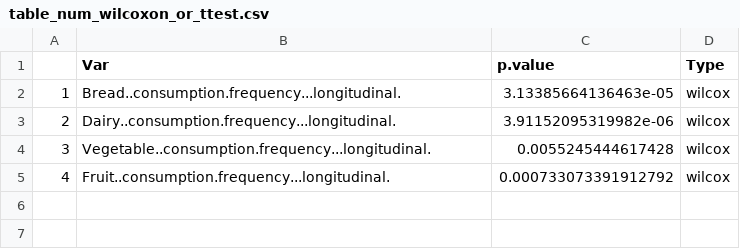
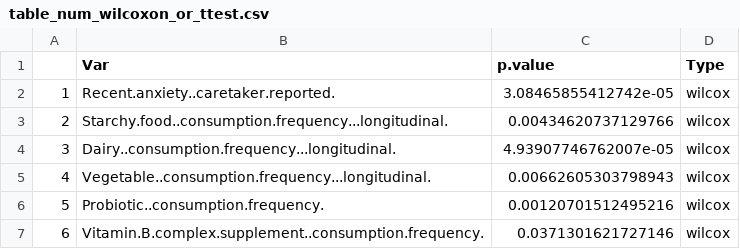
Before and after one commit to MaudeDavidLab/M3_Phyloseq_Analysis, a CSV file: results/table_num_wilcoxon_or_ttest.csv, drawn as a sheet.

```diff
--- a/results/table_num_wilcoxon_or_ttest.csv
+++ b/results/table_num_wilcoxon_or_ttest.csv
@@ -1,5 +1,7 @@
 "","Var","p.value","Type"
-"1","Bread..consumption.frequency...longitudinal.",3.13385664136463e-05,"wilcox"
-"2","Dairy..consumption.frequency...longitudinal.",3.91152095319982e-06,"wilcox"
-"3","Vegetable..consumption.frequency...longitudinal.",0.0055245444617428,"wilcox"
-"4","Fruit..consumption.frequency...longitudinal.",0.000733073391912792,"wilcox"
+"1","Recent.anxiety..caretaker.reported.",3.08465855412742e-05,"wilcox"
+"2","Starchy.food..consumption.frequency...longitudinal.",0.00434620737129766,"wilcox"
+"3","Dairy..consumption.frequency...longitudinal.",4.93907746762007e-05,"wilcox"
+"4","Vegetable..consumption.frequency...longitudinal.",0.00662605303798943,"wilcox"
+"5","Probiotic..consumption.frequency.",0.00120701512495216,"wilcox"
+"6","Vitamin.B.complex.supplement..consumption.frequency.",0.0371301621727146,"wilcox"
```
Also changed, not shown: all_confounds.csv, confoundres_11.csv, 28 other files.
